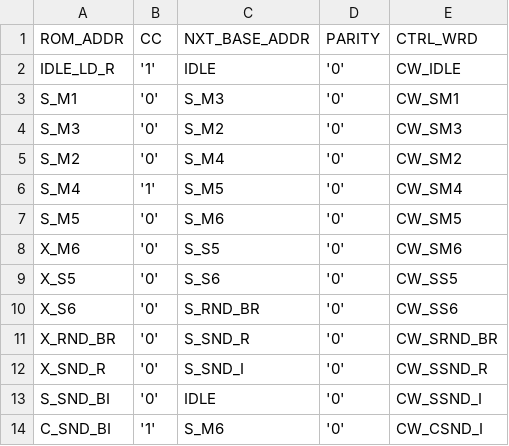
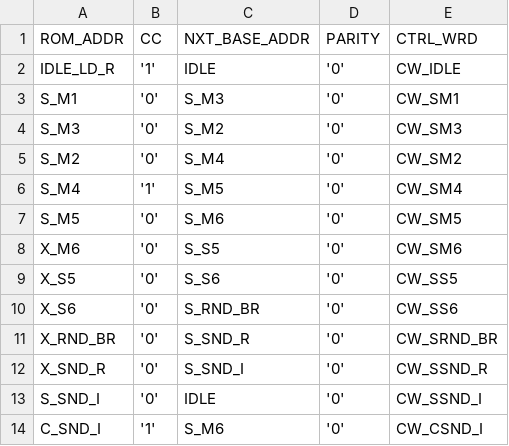
Before and after one commit to LucaLombardini/fft_sylvester_ii, a CSV file: project_files/rom_even.csv, drawn as a sheet.

```diff
--- a/project_files/rom_even.csv
+++ b/project_files/rom_even.csv
@@ -12,3 +12,3 @@ X_RND_BR,'0',S_SND_R,'0',CW_SRND_BR
 X_SND_R,'0',S_SND_I,'0',CW_SSND_R
-S_SND_BI,'0',IDLE,'0',CW_SSND_I
-C_SND_BI,'1',S_M6,'0',CW_CSND_I
+S_SND_I,'0',IDLE,'0',CW_SSND_I
+C_SND_I,'1',S_M6,'0',CW_CSND_I
```
Also changed, not shown: project_files/labels.csv, project_files/rom_odd.csv, 6 other files.
